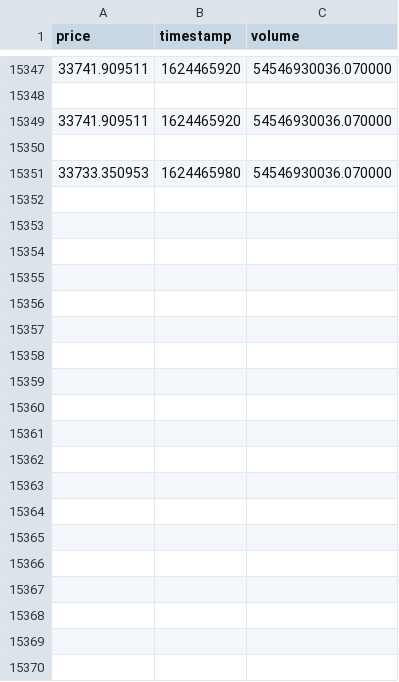
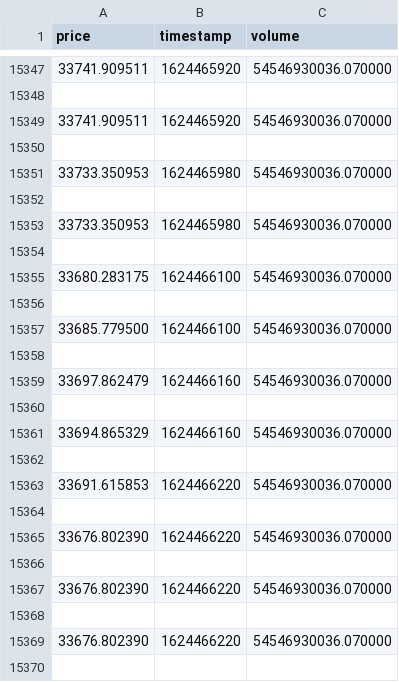
Before and after one commit to yecicen/bitcoinpriceprediction, a CSV file: data/nomics.csv, drawn as a sheet; only a part is shown, gaps mark what is left out; the diff covers the shown part only.

```diff
--- a/data/nomics.csv
+++ b/data/nomics.csv
@@ -15351 +15351,20 @@ price,timestamp,volume
 33733.350953,1624465980,54546930036.070000
+
+33733.350953,1624465980,54546930036.070000
+
+33680.283175,1624466100,54546930036.070000
+
+33685.779500,1624466100,54546930036.070000
+
+33697.862479,1624466160,54546930036.070000
+
+33694.865329,1624466160,54546930036.070000
+
+33691.615853,1624466220,54546930036.070000
+
+33676.802390,1624466220,54546930036.070000
+
+33676.802390,1624466220,54546930036.070000
+
+33676.802390,1624466220,54546930036.070000
+
```
Also changed, not shown: 93 added rows elsewhere in this file, nomics.csv, 1 other file.
